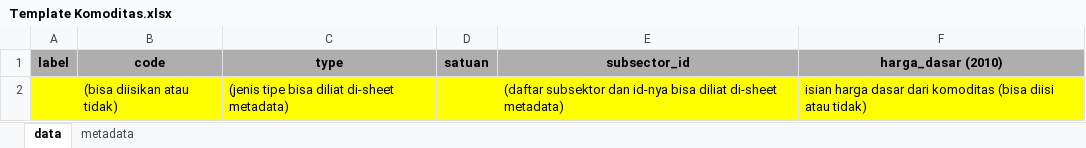
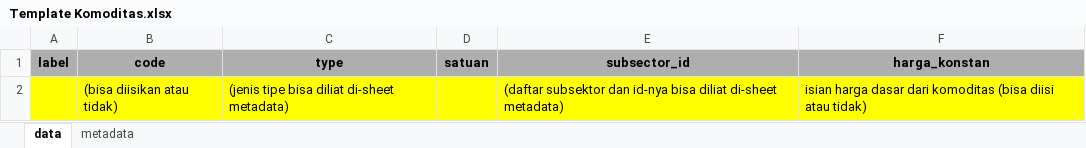
Before and after one commit to rifqind/karlota-webbps, an Excel workbook: public/document/Template Komoditas.xlsx, sheet data, drawn as a sheet; values as stored, in another font and other column widths than the file's, no borders; the diff names each change by its address in the sheet, - before the commit and + after, or states it on an @@ line.

Commit message:
Refactor harga_dasar to harga_konstan in Komoditas
Renamed all references of 'harga_dasar' to 'harga_konstan' in KomoditasController and Vue component for consistency. Updated migration to change the structure of 'master_harga' table, replacing the old column with a new decimal 'harga_konstan'. Adjusted Komoditas template and UI to reflect the new naming and display format.

```diff
--- a/public/document/Template Komoditas.xlsx (sheet data)
+++ b/public/document/Template Komoditas.xlsx (sheet data)
-F1: harga_dasar (2010)
+F1: harga_konstan
```
Also changed, not shown: 3 other files.
